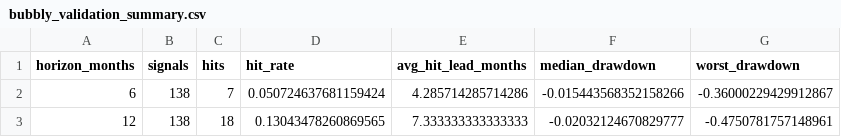
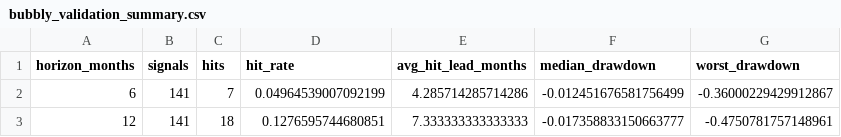
Before and after one commit to Mo0x/bubbly, a CSV file: output/bubbly_validation_summary.csv, drawn as a sheet.

```diff
--- a/output/bubbly_validation_summary.csv
+++ b/output/bubbly_validation_summary.csv
@@ -1,3 +1,3 @@
 horizon_months,signals,hits,hit_rate,avg_hit_lead_months,median_drawdown,worst_drawdown
-6,138,7,0.050724637681159424,4.285714285714286,-0.015443568352158266,-0.36000229429912867
-12,138,18,0.13043478260869565,7.333333333333333,-0.02032124670829777,-0.4750781757148961
+6,141,7,0.04964539007092199,4.285714285714286,-0.012451676581756499,-0.36000229429912867
+12,141,18,0.1276595744680851,7.333333333333333,-0.017358833150663777,-0.4750781757148961
```
Also changed, not shown: output/bubbly_history.csv, output/bubbly_validation_signals_full.csv, 7 other files.
